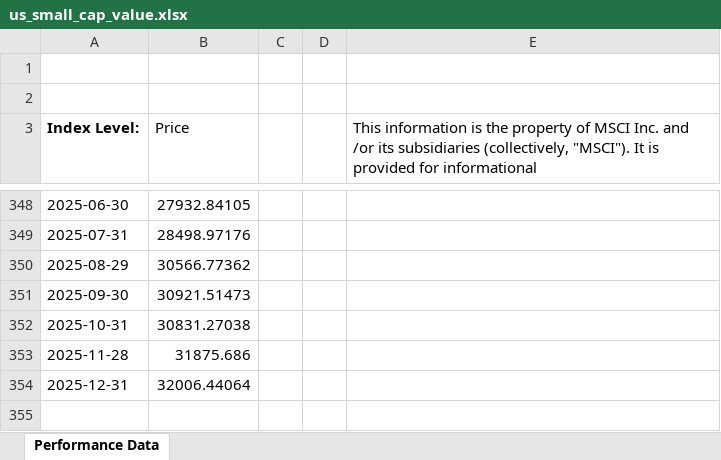
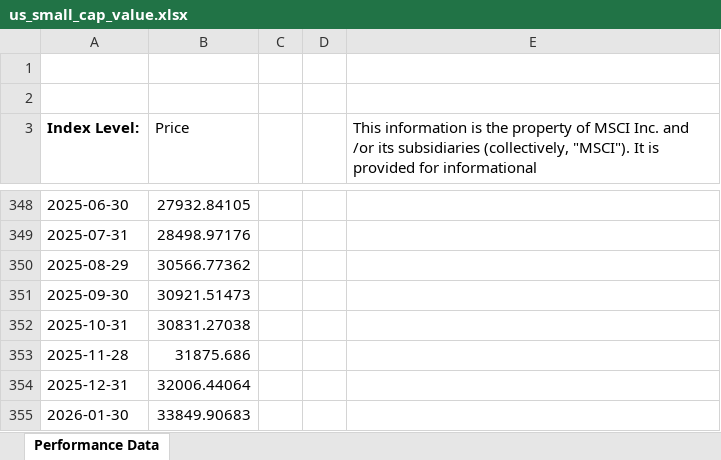
Before and after one commit to marco2012/alphatrace, an Excel workbook: public/source/us_small_cap_value.xlsx, sheet Performance Data, drawn as a sheet; only a part is shown, gaps mark what is left out; values as stored, in another font and other column widths than the file's, no borders; the diff names each change by its address in the sheet, - before the commit and + after, or states it on an @@ line.

```diff
--- a/public/source/us_small_cap_value.xlsx (sheet Performance Data)
+++ b/public/source/us_small_cap_value.xlsx (sheet Performance Data)
+row 355: 2026-01-30 | 33849.90683
```
Also changed, not shown: public/alphatrace_data.xlsx, public/source/world_momentum.xlsx, 11 other files.
